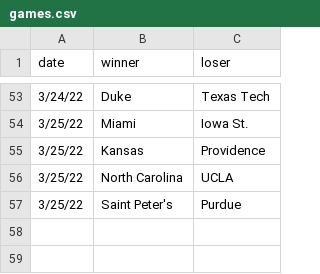
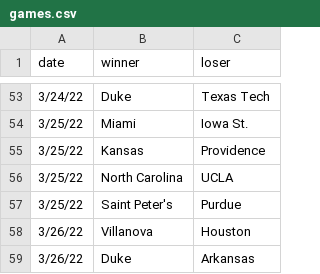
Before and after one commit to MikeMcLarnon/march-madness, a CSV file: static/games.csv, drawn as a sheet; only a part is shown, gaps mark what is left out; the diff names each change by its address in the sheet, - before the commit and + after, or states it on an @@ line.

```diff
--- a/static/games.csv
+++ b/static/games.csv
+row 58: 3/26/22 | Villanova | Houston
+row 59: 3/26/22 | Duke | Arkansas
```
Also changed, not shown: 1 other file.
